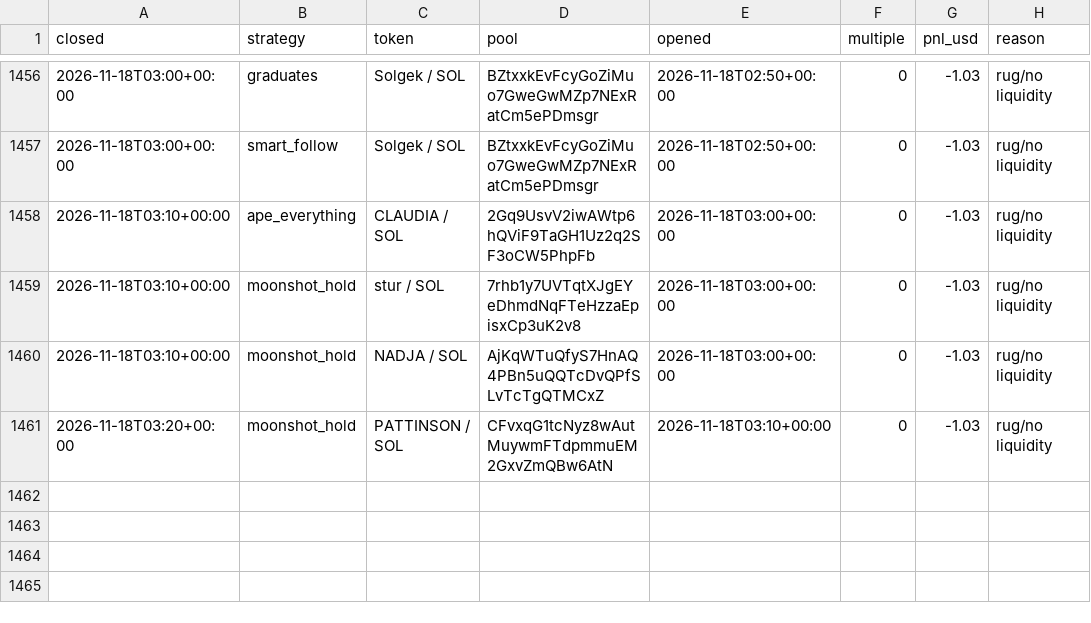
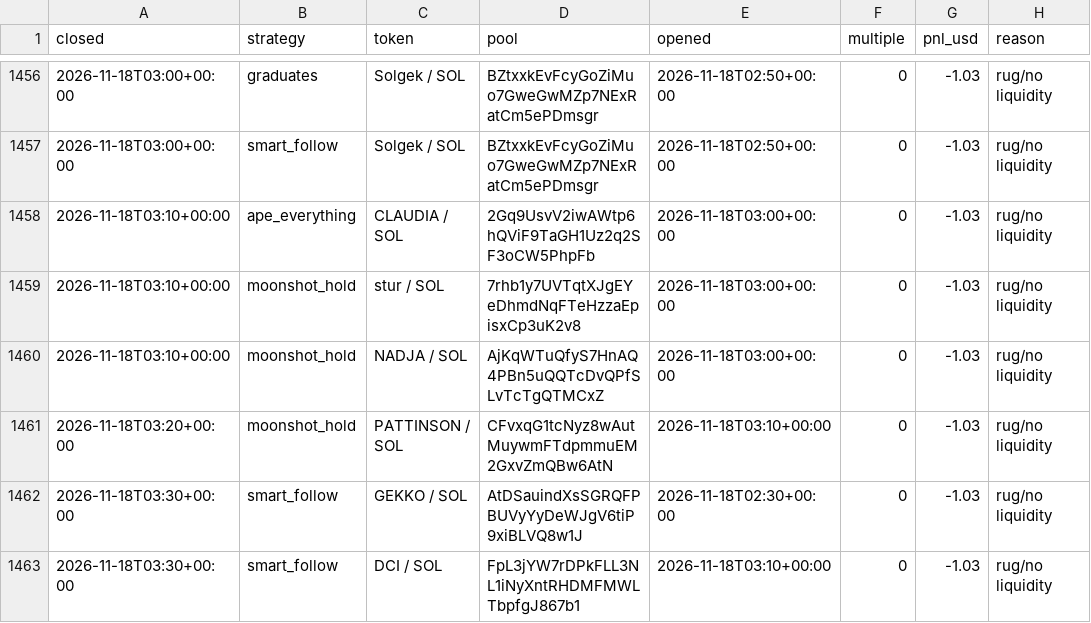
Before and after one commit to TChaplain/data-pipeline-lab, a CSV file: journal/meme_trades.csv, drawn as a sheet; only a part is shown, gaps mark what is left out.

```diff
--- a/journal/meme_trades.csv
+++ b/journal/meme_trades.csv
@@ -1461 +1461,3 @@ closed,strategy,token,pool,opened,multiple,pnl_usd,reason
 2026-11-18T03:20+00:00,moonshot_hold,PATTINSON / SOL,CFvxqG1tcNyz8wAutMuywmFTdpmmuEM2GxvZmQBw6AtN,2026-11-18T03:10+00:00,0,-1.03,rug/no liquidity
+2026-11-18T03:30+00:00,smart_follow,GEKKO / SOL,AtDSauindXsSGRQFPBUVyYyDeWJgV6tiP9xiBLVQ8w1J,2026-11-18T02:30+00:00,0,-1.03,rug/no liquidity
+2026-11-18T03:30+00:00,smart_follow,DCI / SOL,FpL3jYW7rDPkFLL3NL1iNyXntRHDMFMWLTbpfgJ867b1,2026-11-18T03:10+00:00,0,-1.03,rug/no liquidity
```
Also changed, not shown: 3 other files.
